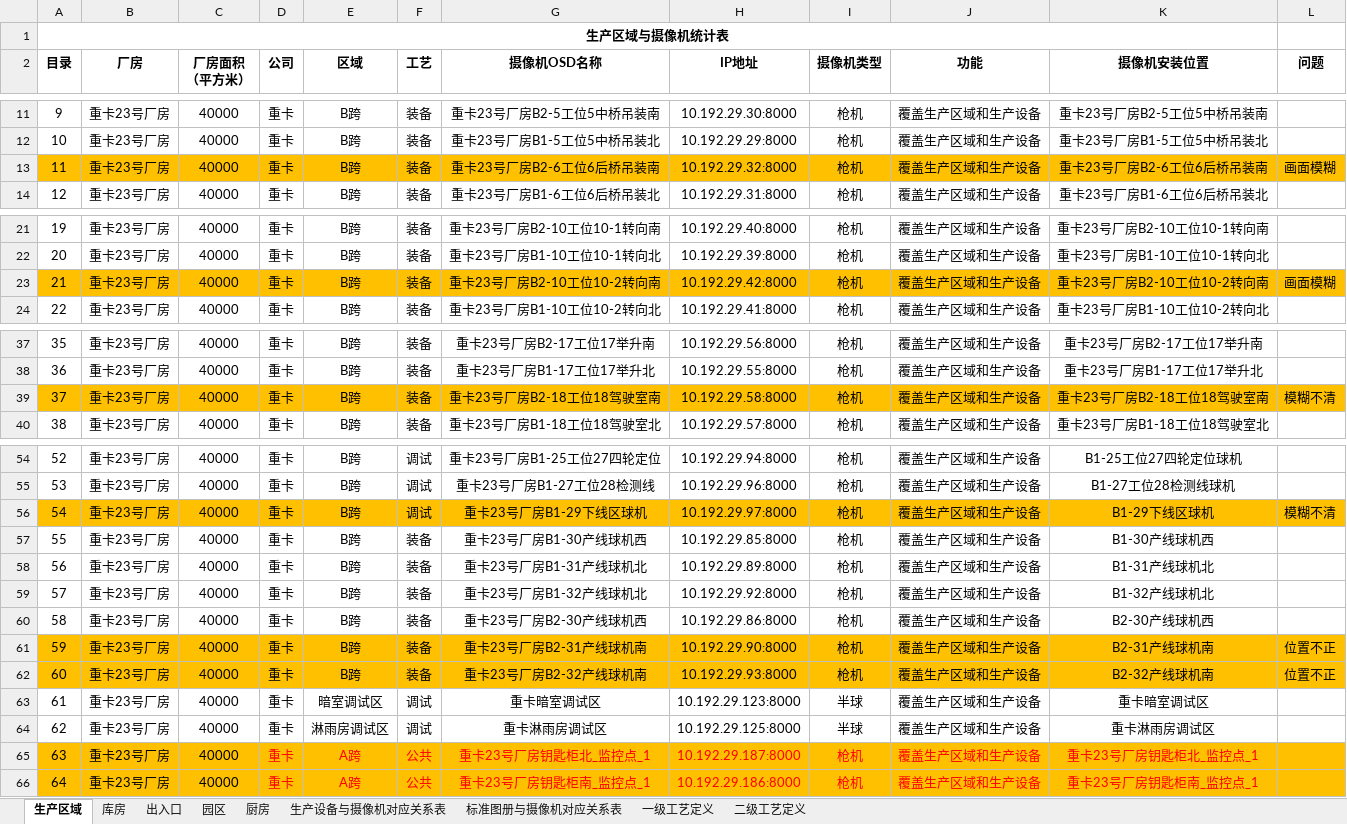
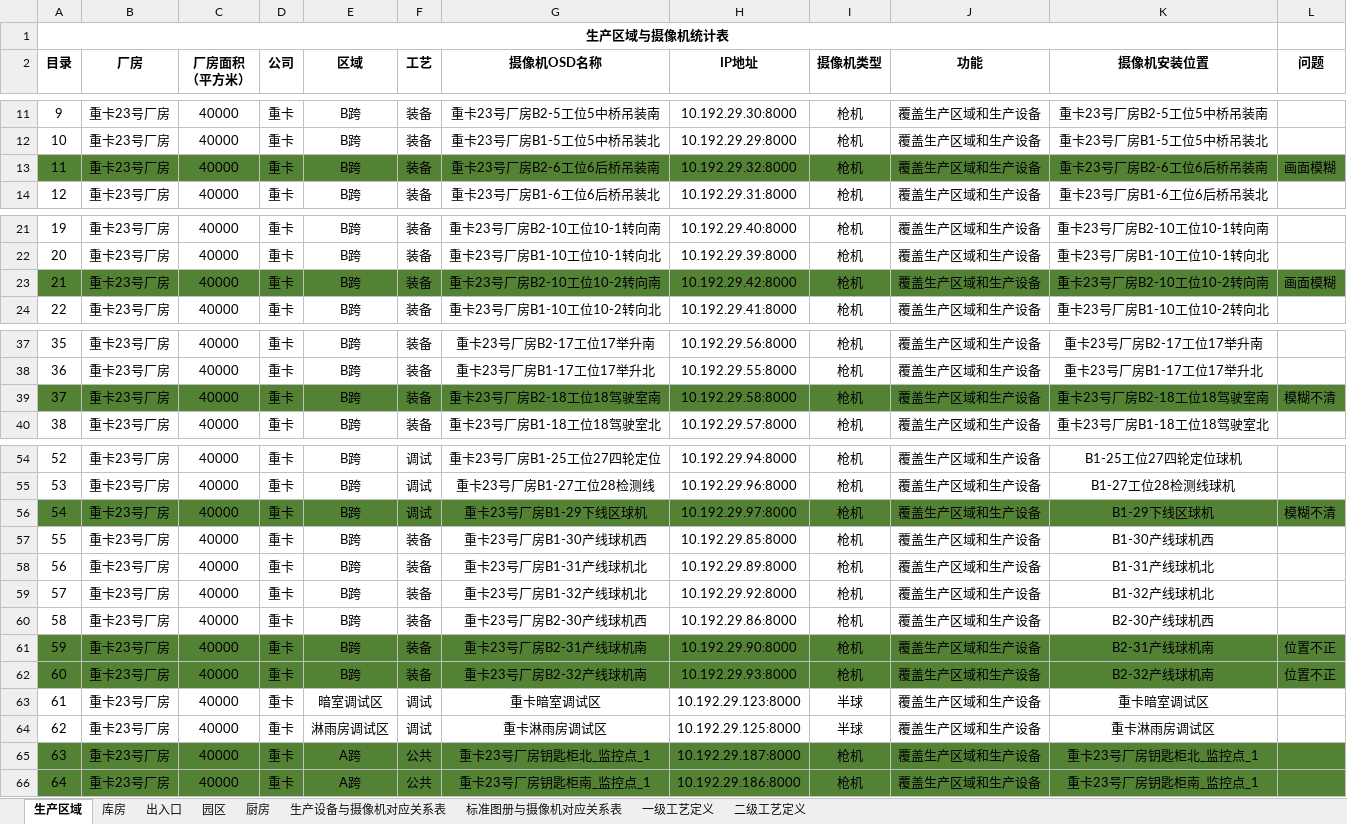
Before and after one commit to wdlnydhcg/work-xxxxqqq, an Excel workbook: 三现/问题跟踪/三一重卡-20200619.xlsx, sheet 生产区域, drawn as a sheet; only a part is shown, gaps mark what is left out; values as stored, in another font and other column widths than the file's, no borders; the diff names each change by its address in the sheet, - before the commit and + after, or states it on an @@ line.

```diff
--- a/三现/问题跟踪/三一重卡-20200619.xlsx (sheet 生产区域)
+++ b/三现/问题跟踪/三一重卡-20200619.xlsx (sheet 生产区域)
-A13:L13 fill: #FFC000
+A13:L13 fill: #548235
-A23:L23 fill: #FFC000
+A23:L23 fill: #548235
-A39:L39 fill: #FFC000
+A39:L39 fill: #548235
-A56:L56 fill: #FFC000
+A56:L56 fill: #548235
-A61:L62 fill: #FFC000
+A61:L62 fill: #548235
-A65:L66 fill: #FFC000
+A65:L66 fill: #548235
-D65:K66 text colour: #FF0000
+D65:K66 text colour: black
```
Also changed, not shown: sheet 出入口, sheet 库房, sheet 园区, sheet 生产设备与摄像机对应关系表.
